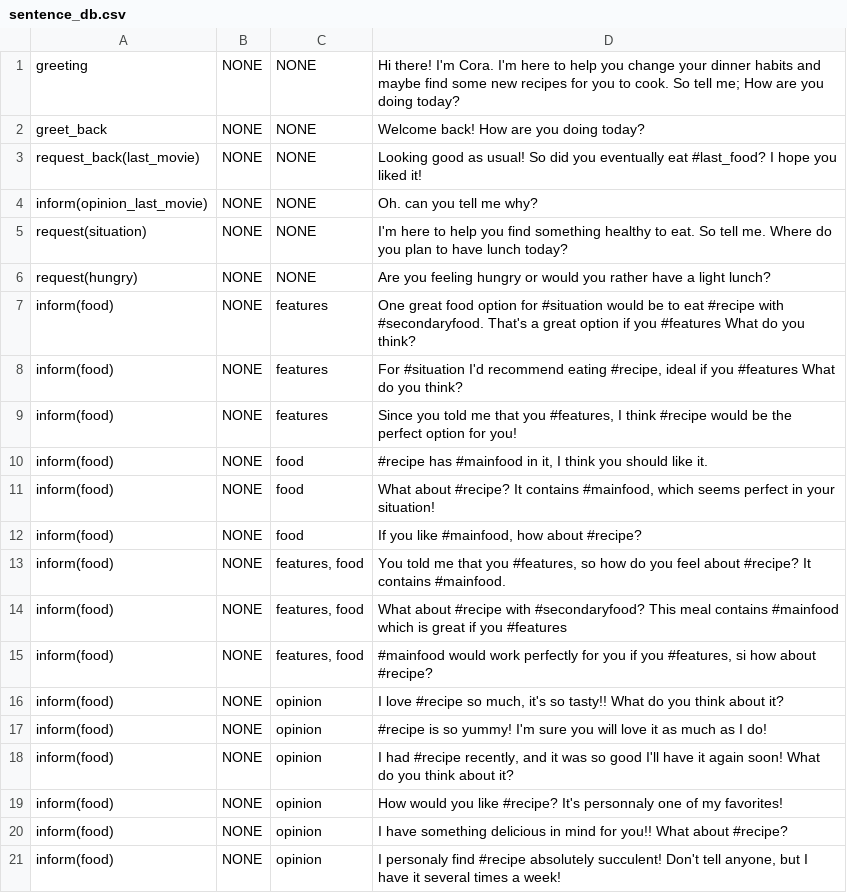
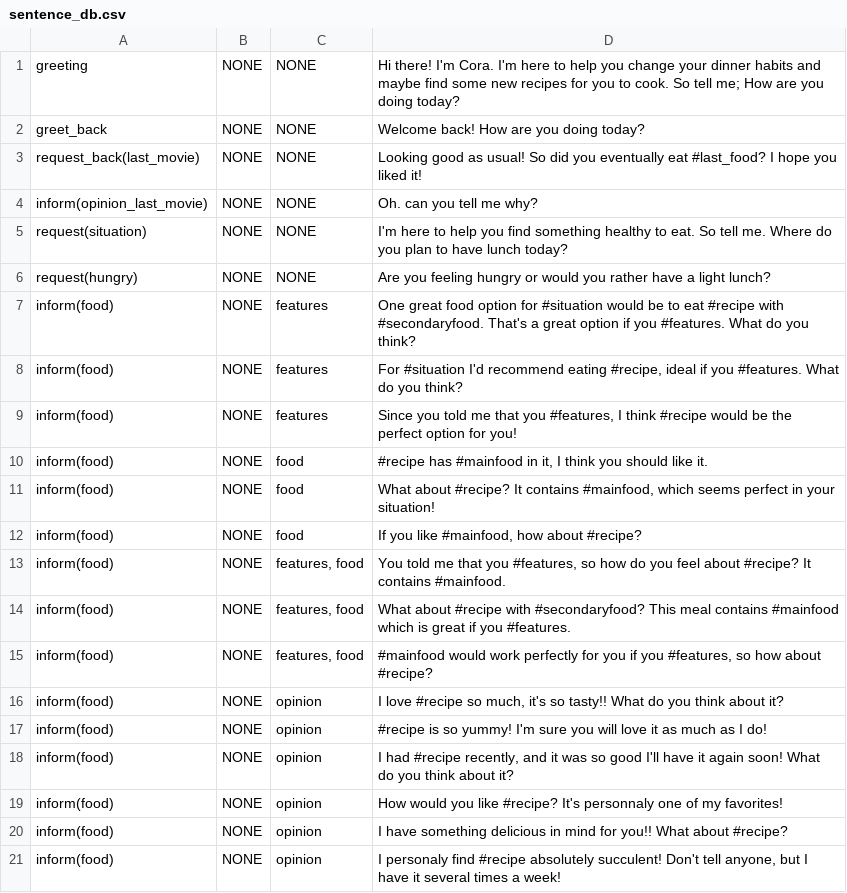
Before and after one commit to UofGSocialRobotics/Conversational-Agent, a CSV file: food/resources/nlg/sentence_db.csv, drawn as a sheet; only a part is shown.

```diff
--- a/food/resources/nlg/sentence_db.csv
+++ b/food/resources/nlg/sentence_db.csv
@@ -6,4 +6,4 @@ request(situation),NONE,NONE,I'm here to help you find something healthy to eat.
 request(hungry),NONE,NONE,Are you feeling hungry or would you rather have a light lunch?
-inform(food),NONE,features,One great food option for #situation would be to eat #recipe with #secondaryfood. That's a great option if you #features What do you think?
-inform(food),NONE,features,"For #situation I'd recommend eating #recipe, ideal if you #features What do you think?"
+inform(food),NONE,features,One great food option for #situation would be to eat #recipe with #secondaryfood. That's a great option if you #features. What do you think?
+inform(food),NONE,features,"For #situation I'd recommend eating #recipe, ideal if you #features. What do you think?"
 inform(food),NONE,features,"Since you told me that you #features, I think #recipe would be the perfect option for you!"
@@ -13,4 +13,4 @@ inform(food),NONE,food,"If you like #mainfood, how about #recipe?"
 inform(food),NONE,"features, food","You told me that you #features, so how do you feel about #recipe? It contains #mainfood."
-inform(food),NONE,"features, food",What about #recipe with #secondaryfood? This meal contains #mainfood which is great if you #features
-inform(food),NONE,"features, food","#mainfood would work perfectly for you if you #features, si how about #recipe?"
+inform(food),NONE,"features, food",What about #recipe with #secondaryfood? This meal contains #mainfood which is great if you #features.
+inform(food),NONE,"features, food","#mainfood would work perfectly for you if you #features, so how about #recipe?"
 inform(food),NONE,opinion,"I love #recipe so much, it's so tasty!! What do you think about it?"
```
Also changed, not shown: 3 other files.
